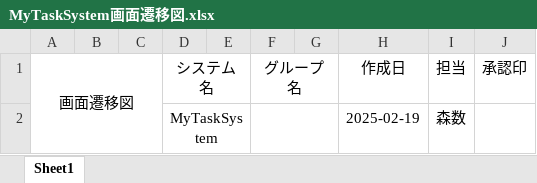
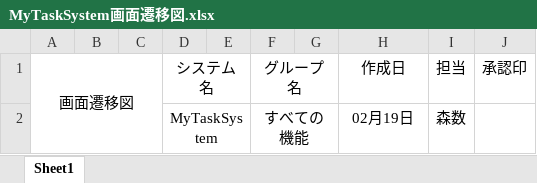
Before and after one commit to comsize-okugawa/MyTaskSystem, an Excel workbook: 詳細設計図/MyTaskSystem画面遷移図.xlsx, sheet Sheet1, drawn as a sheet; values as stored, in another font and other column widths than the file's, no borders; charts and pictures not drawn; the diff names each change by its address in the sheet, - before the commit and + after, or states it on an @@ line.

Commit message:
MyTaskSystem画面遷移図の更新

```diff
--- a/詳細設計図/MyTaskSystem画面遷移図.xlsx (sheet Sheet1)
+++ b/詳細設計図/MyTaskSystem画面遷移図.xlsx (sheet Sheet1)
-F2: (empty)
+F2: すべての機能
-H2: 2025-02-19
+H2: 02月19日
```
Also changed, not shown: charts or pictures.
